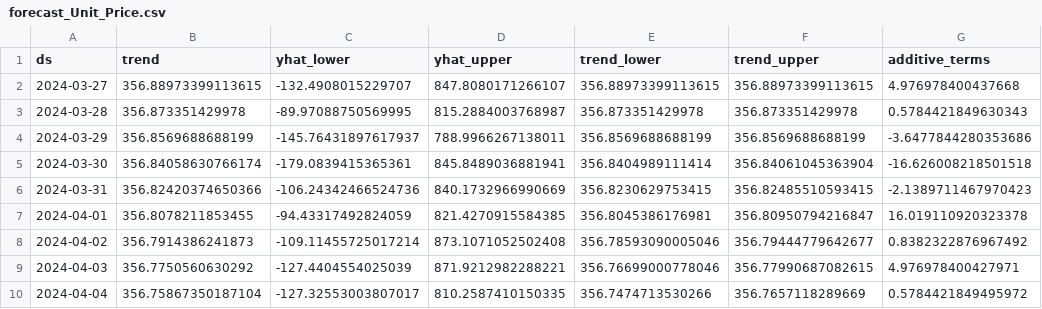
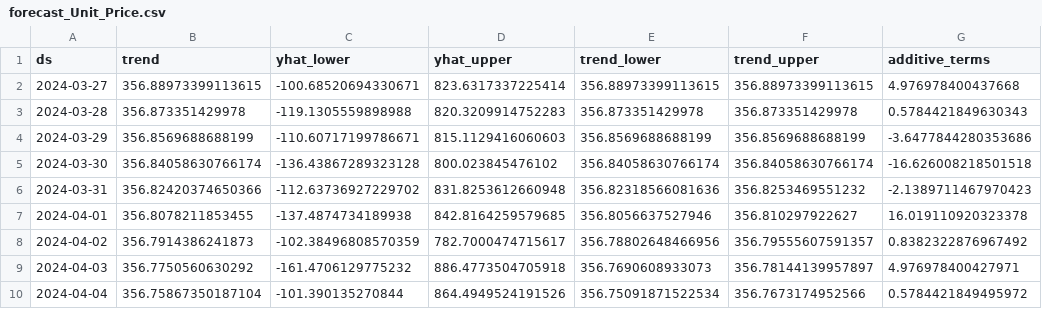
Before and after one commit to AkshithSai-24/DynamicBI, a CSV file: backend/dashboard/forecast_Unit_Price.csv, drawn as a sheet; only a part is shown; the diff covers the shown part only; the diff names each change by its address in the sheet, - before the commit and + after, or states it on an @@ line.

```diff
--- a/backend/dashboard/forecast_Unit_Price.csv
+++ b/backend/dashboard/forecast_Unit_Price.csv
-C2 (yhat_lower): -132.4908015229707
+C2 (yhat_lower): -100.68520694330671
-D2 (yhat_upper): 847.8080171266107
+D2 (yhat_upper): 823.6317337225414
-C3 (yhat_lower): -89.97088750569995
+C3 (yhat_lower): -119.1305559898988
-D3 (yhat_upper): 815.2884003768987
+D3 (yhat_upper): 820.3209914752283
-C4 (yhat_lower): -145.76431897617937
+C4 (yhat_lower): -110.60717199786671
-D4 (yhat_upper): 788.9966267138011
+D4 (yhat_upper): 815.1129416060603
-C5 (yhat_lower): -179.0839415365361
+C5 (yhat_lower): -136.43867289323128
-D5 (yhat_upper): 845.8489036881941
+D5 (yhat_upper): 800.023845476102
-E5 (trend_lower): 356.8404989111414
+E5 (trend_lower): 356.84058630766174
-F5 (trend_upper): 356.84061045363904
+F5 (trend_upper): 356.84058630766174
-C6 (yhat_lower): -106.24342466524736
+C6 (yhat_lower): -112.63736927229702
-D6 (yhat_upper): 840.1732966990669
+D6 (yhat_upper): 831.8253612660948
-E6 (trend_lower): 356.8230629753415
+E6 (trend_lower): 356.82318566081636
-F6 (trend_upper): 356.82485510593415
+F6 (trend_upper): 356.8253469551232
-C7 (yhat_lower): -94.43317492824059
+C7 (yhat_lower): -137.4874734189938
-D7 (yhat_upper): 821.4270915584385
+D7 (yhat_upper): 842.8164259579685
-E7 (trend_lower): 356.8045386176981
+E7 (trend_lower): 356.8056637527946
-F7 (trend_upper): 356.80950794216847
+F7 (trend_upper): 356.810297922627
-C8 (yhat_lower): -109.11455725017214
+C8 (yhat_lower): -102.38496808570359
-D8 (yhat_upper): 873.1071052502408
+D8 (yhat_upper): 782.7000474715617
-E8 (trend_lower): 356.78593090005046
+E8 (trend_lower): 356.78802648466956
-F8 (trend_upper): 356.79444779642677
+F8 (trend_upper): 356.79555607591357
-C9 (yhat_lower): -127.4404554025039
+C9 (yhat_lower): -161.4706129775232
-D9 (yhat_upper): 871.9212982288221
+D9 (yhat_upper): 886.4773504705918
-E9 (trend_lower): 356.76699000778046
+E9 (trend_lower): 356.7690608933073
-F9 (trend_upper): 356.77990687082615
+F9 (trend_upper): 356.78144139957897
-C10 (yhat_lower): -127.32553003807017
+C10 (yhat_lower): -101.390135270844
-D10 (yhat_upper): 810.2587410150335
+D10 (yhat_upper): 864.4949524191526
-E10 (trend_lower): 356.7474713530266
+E10 (trend_lower): 356.75091871522534
-F10 (trend_upper): 356.7657118289669
+F10 (trend_upper): 356.7673174952566
```
Also changed, not shown: 84 edited cells elsewhere in this file, backend/dashboard/anomalies.csv, backend/dashboard/forecast_Quantity.csv, 29 other files.
